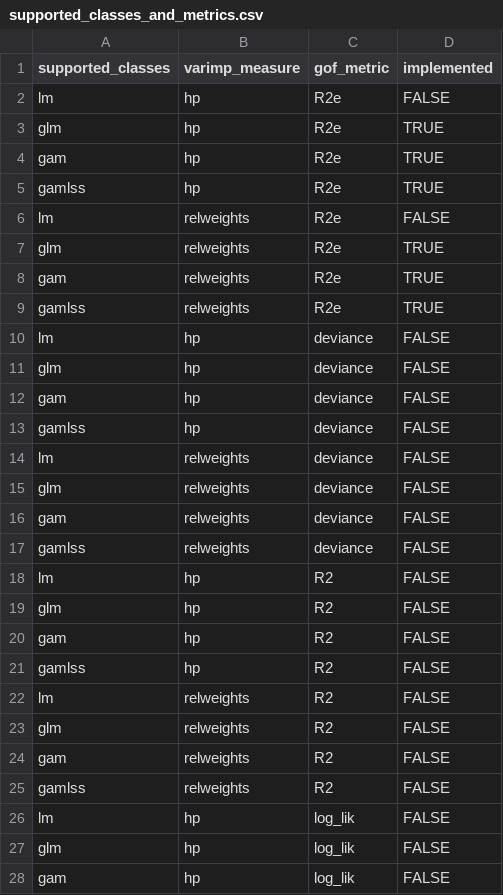
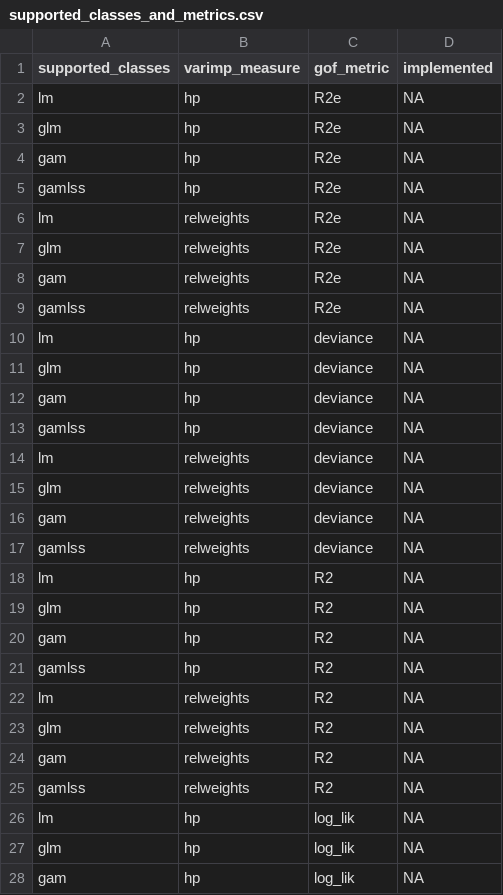
Before and after one commit to Stan125/vibe, a CSV file: inst/extdata/supported_classes_and_metrics.csv, drawn as a sheet; only a part is shown; the diff covers the shown part only.

```diff
--- a/inst/extdata/supported_classes_and_metrics.csv
+++ b/inst/extdata/supported_classes_and_metrics.csv
@@ -2,27 +2,27 @@ supported_classes,varimp_measure,gof_metric,implemented
-lm,hp,R2e,FALSE
-glm,hp,R2e,TRUE
-gam,hp,R2e,TRUE
-gamlss,hp,R2e,TRUE
-lm,relweights,R2e,FALSE
-glm,relweights,R2e,TRUE
-gam,relweights,R2e,TRUE
-gamlss,relweights,R2e,TRUE
-lm,hp,deviance,FALSE
-glm,hp,deviance,FALSE
-gam,hp,deviance,FALSE
-gamlss,hp,deviance,FALSE
-lm,relweights,deviance,FALSE
-glm,relweights,deviance,FALSE
-gam,relweights,deviance,FALSE
-gamlss,relweights,deviance,FALSE
-lm,hp,R2,FALSE
-glm,hp,R2,FALSE
-gam,hp,R2,FALSE
-gamlss,hp,R2,FALSE
-lm,relweights,R2,FALSE
-glm,relweights,R2,FALSE
-gam,relweights,R2,FALSE
-gamlss,relweights,R2,FALSE
-lm,hp,log_lik,FALSE
-glm,hp,log_lik,FALSE
-gam,hp,log_lik,FALSE
+"lm","hp","R2e",NA
+"glm","hp","R2e",NA
+"gam","hp","R2e",NA
+"gamlss","hp","R2e",NA
+"lm","relweights","R2e",NA
+"glm","relweights","R2e",NA
+"gam","relweights","R2e",NA
+"gamlss","relweights","R2e",NA
+"lm","hp","deviance",NA
+"glm","hp","deviance",NA
+"gam","hp","deviance",NA
+"gamlss","hp","deviance",NA
+"lm","relweights","deviance",NA
+"glm","relweights","deviance",NA
+"gam","relweights","deviance",NA
+"gamlss","relweights","deviance",NA
+"lm","hp","R2",NA
+"glm","hp","R2",NA
+"gam","hp","R2",NA
+"gamlss","hp","R2",NA
+"lm","relweights","R2",NA
+"glm","relweights","R2",NA
+"gam","relweights","R2",NA
+"gamlss","relweights","R2",NA
+"lm","hp","log_lik",NA
+"glm","hp","log_lik",NA
+"gam","hp","log_lik",NA
```
Also changed, not shown: 8 added rows and 5 edited cells elsewhere in this file, 6 other files.
